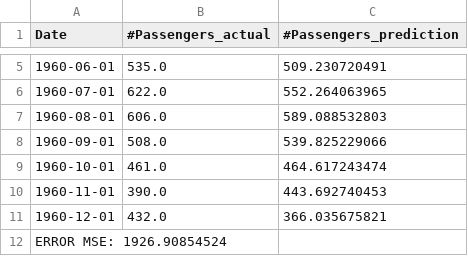
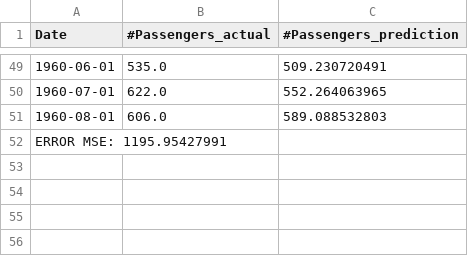
Before and after one commit to ramyeid/FYP, a CSV file: src/main/resources/output.csv, drawn as a sheet; only a part is shown, gaps mark what is left out; the diff covers the shown part only.

```diff
--- a/src/main/resources/output.csv
+++ b/src/main/resources/output.csv
@@ -7,6 +51,2 @@ Date,#Passengers_actual,#Passengers_prediction
 1960-08-01,606.0,589.088532803
-1960-09-01,508.0,539.825229066
-1960-10-01,461.0,464.617243474
-1960-11-01,390.0,443.692740453
-1960-12-01,432.0,366.035675821
-ERROR MSE: 1926.90854524
+ERROR MSE: 1195.95427991
```
Also changed, not shown: 44 added rows elsewhere in this file, 24 other files.
